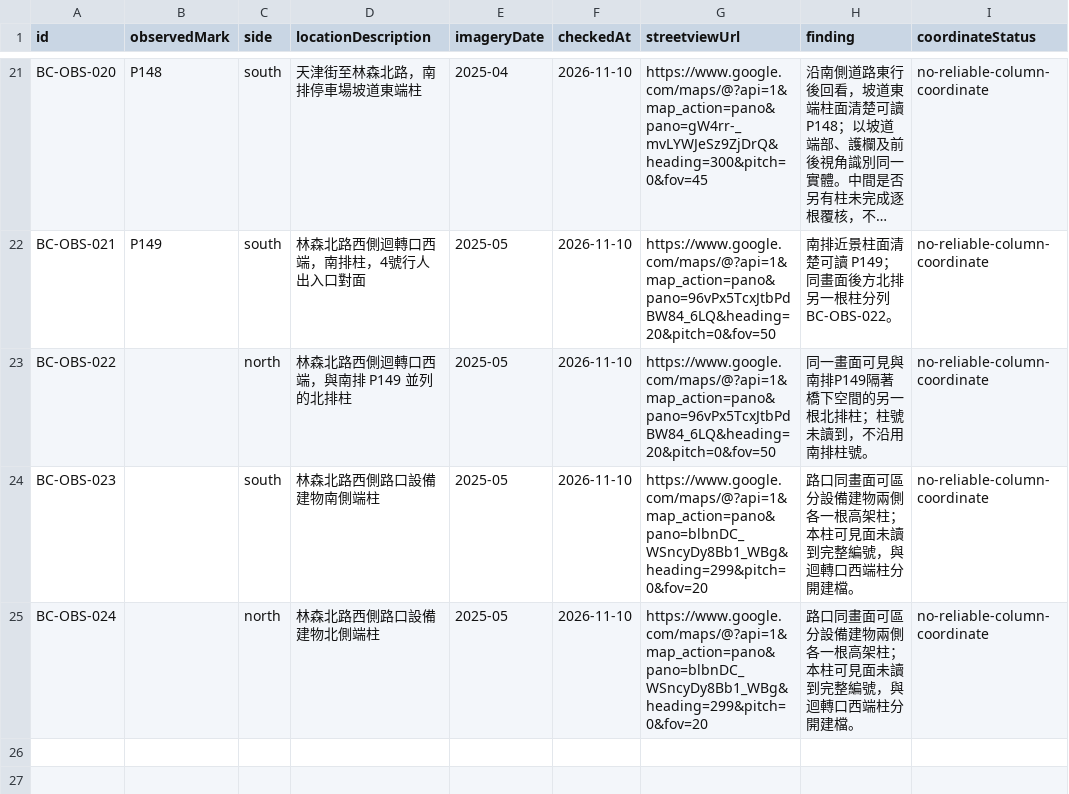
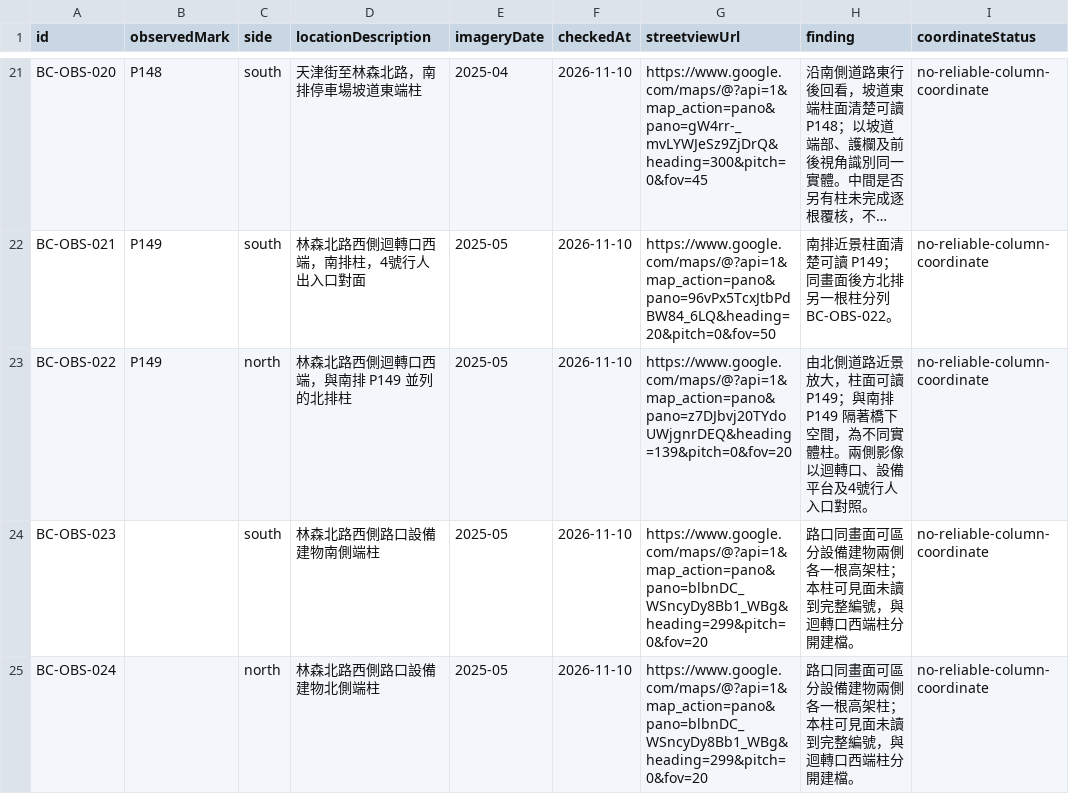
Before and after one commit to visionbase-usc/civic-boulevard-viewer, a CSV file: docs/data/bridge-columns.csv, drawn as a sheet; only a part is shown, gaps mark what is left out; long unchanged cells end in …; the diff names each change by its address in the sheet, - before the commit and + after, or states it on an @@ line.

Commit message:
Confirm separate north P149 column and record live viewer checks

```diff
--- a/docs/data/bridge-columns.csv
+++ b/docs/data/bridge-columns.csv
-B23 (observedMark): (empty)
+B23 (observedMark): P149
-G23 (streetviewUrl): https://www.google.com/maps/@?api=1&map_action=pano&pano=96vPx5TcxJtbPdBW84_6LQ&heading=20&pitch=0&fov=50
+G23 (streetviewUrl): https://www.google.com/maps/@?api=1&map_action=pano&pano=z7DJbvj20TYdoUWjgnrDEQ&heading=139&pitch=0&fov=20
-H23 (finding): 同一畫面可見與南排P149隔著橋下空間的另一根北排柱；柱號未讀到，不沿用南排柱號。
+H23 (finding): 由北側道路近景放大，柱面可讀 P149；與南排 P149 隔著橋下空間，為不同實體柱。兩側影像以迴轉口、設備平台及4號行人入口對照。
```
Also changed, not shown: research/bridge-columns/column-register.csv, 9 other files.
